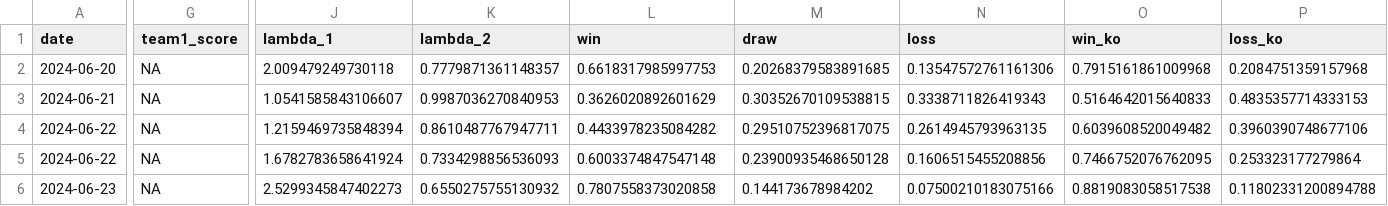
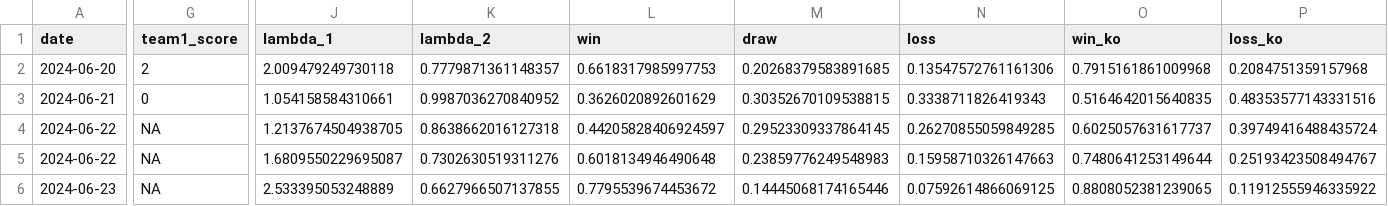
Before and after one commit to lbenz730/intl_soccer_2024, a CSV file: predictions/copa_game_predictions.csv, drawn as a sheet; only a part is shown, gaps mark what is left out; the diff covers the shown part only; the diff names each change by its address in the sheet, - before the commit and + after, or states it on an @@ line.

```diff
--- a/predictions/copa_game_predictions.csv
+++ b/predictions/copa_game_predictions.csv
-G2 (team1_score): NA
+G2 (team1_score): 2
-G3 (team1_score): NA
+G3 (team1_score): 0
-J3 (lambda_1): 1.0541585843106607
+J3 (lambda_1): 1.054158584310661
-K3 (lambda_2): 0.9987036270840953
+K3 (lambda_2): 0.9987036270840952
-O3 (win_ko): 0.5164642015640833
+O3 (win_ko): 0.5164642015640835
-P3 (loss_ko): 0.4835357714333153
+P3 (loss_ko): 0.48353577143331516
-J4 (lambda_1): 1.2159469735848394
+J4 (lambda_1): 1.2137674504938705
-K4 (lambda_2): 0.8610487767947711
+K4 (lambda_2): 0.8638662016127318
-L4 (win): 0.4433978235084282
+L4 (win): 0.44205828406924597
-M4 (draw): 0.29510752396817075
+M4 (draw): 0.29523309337864145
-N4 (loss): 0.2614945793963135
+N4 (loss): 0.26270855059849285
-O4 (win_ko): 0.6039608520049482
+O4 (win_ko): 0.6025057631617737
-P4 (loss_ko): 0.3960390748677106
+P4 (loss_ko): 0.39749416488435724
-J5 (lambda_1): 1.6782783658641924
+J5 (lambda_1): 1.6809550229695087
-K5 (lambda_2): 0.7334298856536093
+K5 (lambda_2): 0.7302630519311276
-L5 (win): 0.6003374847547148
+L5 (win): 0.6018134946490648
-M5 (draw): 0.23900935468650128
+M5 (draw): 0.23859776249548983
-N5 (loss): 0.1606515455208856
+N5 (loss): 0.15958710326147663
-O5 (win_ko): 0.7466752076762095
+O5 (win_ko): 0.7480641253149644
-P5 (loss_ko): 0.253323177279864
+P5 (loss_ko): 0.25193423508494767
-J6 (lambda_1): 2.5299345847402273
+J6 (lambda_1): 2.533395053248889
-K6 (lambda_2): 0.6550275755130932
+K6 (lambda_2): 0.6627966507137855
-L6 (win): 0.7807558373020858
+L6 (win): 0.7795539674453672
-M6 (draw): 0.144173678984202
+M6 (draw): 0.14445068174165446
-N6 (loss): 0.07500210183075166
+N6 (loss): 0.07592614866069125
-O6 (win_ko): 0.8819083058517538
+O6 (win_ko): 0.8808052381239065
-P6 (loss_ko): 0.11802331200894788
+P6 (loss_ko): 0.11912555946335922
```
Also changed, not shown: 135 edited cells elsewhere in this file, predictions/copa_history.csv, predictions/euro_game_predictions.csv, 45 other files.
